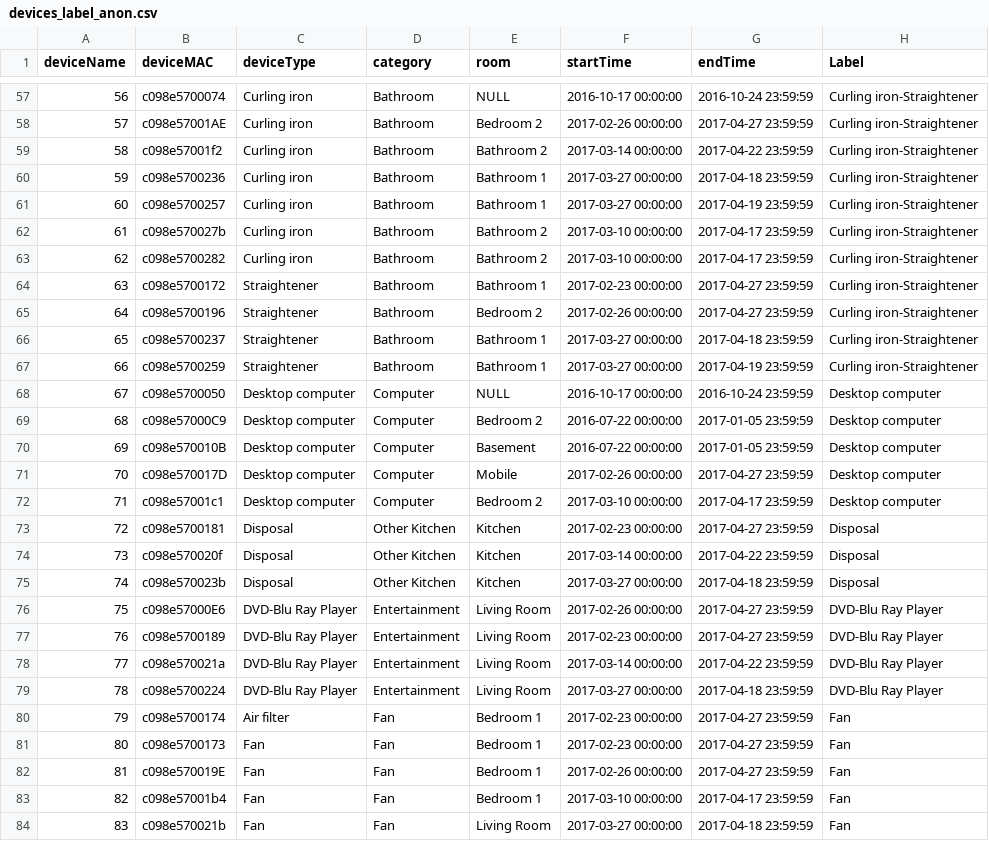
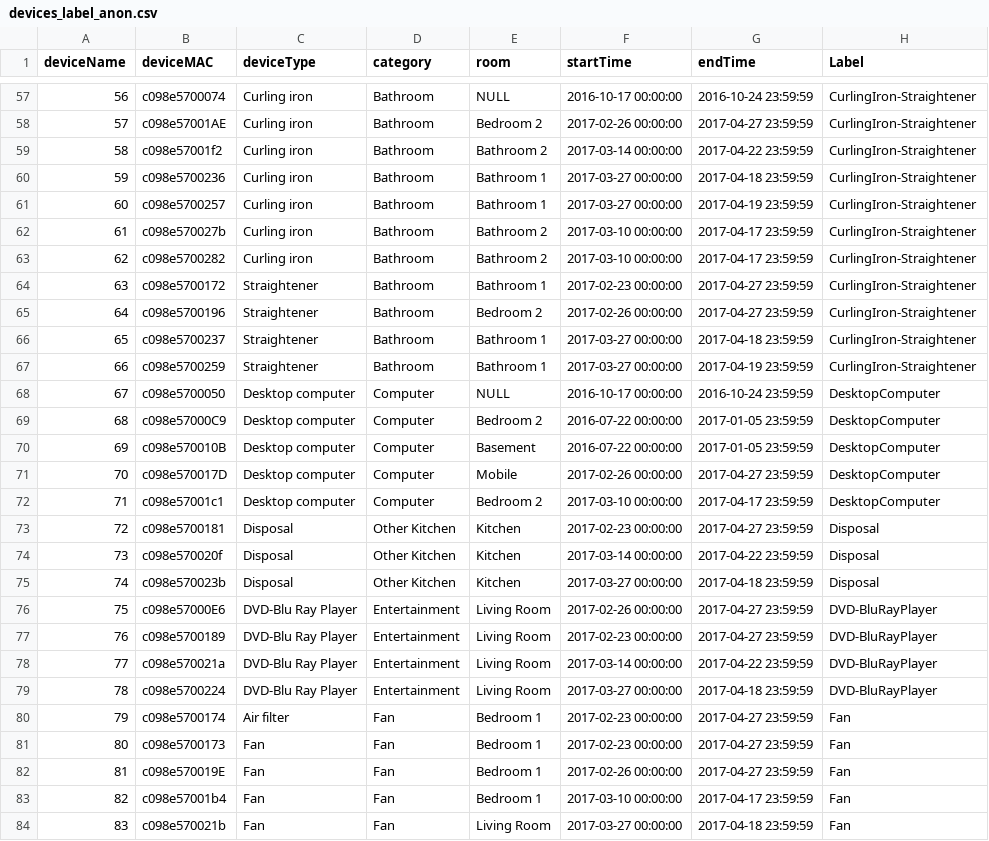
Before and after one commit to lab11/power-metadata-learning, a CSV file: devices/devices_label_anon.csv, drawn as a sheet; only a part is shown, gaps mark what is left out; the diff covers the shown part only.

```diff
--- a/devices/devices_label_anon.csv
+++ b/devices/devices_label_anon.csv
@@ -57,17 +57,17 @@ deviceName,deviceMAC,deviceType,category,room,startTime,endTime,Label
-56,c098e5700074,Curling iron,Bathroom,NULL,2016-10-17 00:00:00,2016-10-24 23:59:59,Curling iron-Straightener
-57,c098e57001AE,Curling iron,Bathroom,Bedroom 2,2017-02-26 00:00:00,2017-04-27 23:59:59,Curling iron-Straightener
-58,c098e57001f2,Curling iron,Bathroom,Bathroom 2,2017-03-14 00:00:00,2017-04-22 23:59:59,Curling iron-Straightener
-59,c098e5700236,Curling iron,Bathroom,Bathroom 1,2017-03-27 00:00:00,2017-04-18 23:59:59,Curling iron-Straightener
-60,c098e5700257,Curling iron,Bathroom,Bathroom 1,2017-03-27 00:00:00,2017-04-19 23:59:59,Curling iron-Straightener
-61,c098e570027b,Curling iron,Bathroom,Bathroom 2,2017-03-10 00:00:00,2017-04-17 23:59:59,Curling iron-Straightener
-62,c098e5700282,Curling iron,Bathroom,Bathroom 2,2017-03-10 00:00:00,2017-04-17 23:59:59,Curling iron-Straightener
-63,c098e5700172,Straightener,Bathroom,Bathroom 1,2017-02-23 00:00:00,2017-04-27 23:59:59,Curling iron-Straightener
-64,c098e5700196,Straightener,Bathroom,Bedroom 2,2017-02-26 00:00:00,2017-04-27 23:59:59,Curling iron-Straightener
-65,c098e5700237,Straightener,Bathroom,Bathroom 1,2017-03-27 00:00:00,2017-04-18 23:59:59,Curling iron-Straightener
-66,c098e5700259,Straightener,Bathroom,Bathroom 1,2017-03-27 00:00:00,2017-04-19 23:59:59,Curling iron-Straightener
-67,c098e5700050,Desktop computer,Computer,NULL,2016-10-17 00:00:00,2016-10-24 23:59:59,Desktop computer
-68,c098e57000C9,Desktop computer,Computer,Bedroom 2,2016-07-22 00:00:00,2017-01-05 23:59:59,Desktop computer
-69,c098e570010B,Desktop computer,Computer,Basement,2016-07-22 00:00:00,2017-01-05 23:59:59,Desktop computer
-70,c098e570017D,Desktop computer,Computer,Mobile,2017-02-26 00:00:00,2017-04-27 23:59:59,Desktop computer
-71,c098e57001c1,Desktop computer,Computer,Bedroom 2,2017-03-10 00:00:00,2017-04-17 23:59:59,Desktop computer
+56,c098e5700074,Curling iron,Bathroom,NULL,2016-10-17 00:00:00,2016-10-24 23:59:59,CurlingIron-Straightener
+57,c098e57001AE,Curling iron,Bathroom,Bedroom 2,2017-02-26 00:00:00,2017-04-27 23:59:59,CurlingIron-Straightener
+58,c098e57001f2,Curling iron,Bathroom,Bathroom 2,2017-03-14 00:00:00,2017-04-22 23:59:59,CurlingIron-Straightener
+59,c098e5700236,Curling iron,Bathroom,Bathroom 1,2017-03-27 00:00:00,2017-04-18 23:59:59,CurlingIron-Straightener
+60,c098e5700257,Curling iron,Bathroom,Bathroom 1,2017-03-27 00:00:00,2017-04-19 23:59:59,CurlingIron-Straightener
+61,c098e570027b,Curling iron,Bathroom,Bathroom 2,2017-03-10 00:00:00,2017-04-17 23:59:59,CurlingIron-Straightener
+62,c098e5700282,Curling iron,Bathroom,Bathroom 2,2017-03-10 00:00:00,2017-04-17 23:59:59,CurlingIron-Straightener
+63,c098e5700172,Straightener,Bathroom,Bathroom 1,2017-02-23 00:00:00,2017-04-27 23:59:59,CurlingIron-Straightener
+64,c098e5700196,Straightener,Bathroom,Bedroom 2,2017-02-26 00:00:00,2017-04-27 23:59:59,CurlingIron-Straightener
+65,c098e5700237,Straightener,Bathroom,Bathroom 1,2017-03-27 00:00:00,2017-04-18 23:59:59,CurlingIron-Straightener
+66,c098e5700259,Straightener,Bathroom,Bathroom 1,2017-03-27 00:00:00,2017-04-19 23:59:59,CurlingIron-Straightener
+67,c098e5700050,Desktop computer,Computer,NULL,2016-10-17 00:00:00,2016-10-24 23:59:59,DesktopComputer
+68,c098e57000C9,Desktop computer,Computer,Bedroom 2,2016-07-22 00:00:00,2017-01-05 23:59:59,DesktopComputer
+69,c098e570010B,Desktop computer,Computer,Basement,2016-07-22 00:00:00,2017-01-05 23:59:59,DesktopComputer
+70,c098e570017D,Desktop computer,Computer,Mobile,2017-02-26 00:00:00,2017-04-27 23:59:59,DesktopComputer
+71,c098e57001c1,Desktop computer,Computer,Bedroom 2,2017-03-10 00:00:00,2017-04-17 23:59:59,DesktopComputer
 72,c098e5700181,Disposal,Other Kitchen,Kitchen,2017-02-23 00:00:00,2017-04-27 23:59:59,Disposal
@@ -75,6 +75,6 @@ deviceName,deviceMAC,deviceType,category,room,startTime,endTime,Label
 74,c098e570023b,Disposal,Other Kitchen,Kitchen,2017-03-27 00:00:00,2017-04-18 23:59:59,Disposal
-75,c098e57000E6,DVD-Blu Ray Player,Entertainment,Living Room,2017-02-26 00:00:00,2017-04-27 23:59:59,DVD-Blu Ray Player
-76,c098e5700189,DVD-Blu Ray Player,Entertainment,Living Room,2017-02-23 00:00:00,2017-04-27 23:59:59,DVD-Blu Ray Player
-77,c098e570021a,DVD-Blu Ray Player,Entertainment,Living Room,2017-03-14 00:00:00,2017-04-22 23:59:59,DVD-Blu Ray Player
-78,c098e5700224,DVD-Blu Ray Player,Entertainment,Living Room,2017-03-27 00:00:00,2017-04-18 23:59:59,DVD-Blu Ray Player
+75,c098e57000E6,DVD-Blu Ray Player,Entertainment,Living Room,2017-02-26 00:00:00,2017-04-27 23:59:59,DVD-BluRayPlayer
+76,c098e5700189,DVD-Blu Ray Player,Entertainment,Living Room,2017-02-23 00:00:00,2017-04-27 23:59:59,DVD-BluRayPlayer
+77,c098e570021a,DVD-Blu Ray Player,Entertainment,Living Room,2017-03-14 00:00:00,2017-04-22 23:59:59,DVD-BluRayPlayer
+78,c098e5700224,DVD-Blu Ray Player,Entertainment,Living Room,2017-03-27 00:00:00,2017-04-18 23:59:59,DVD-BluRayPlayer
 79,c098e5700174,Air filter,Fan,Bedroom 1,2017-02-23 00:00:00,2017-04-27 23:59:59,Fan
```
Also changed, not shown: 92 edited cells elsewhere in this file.
